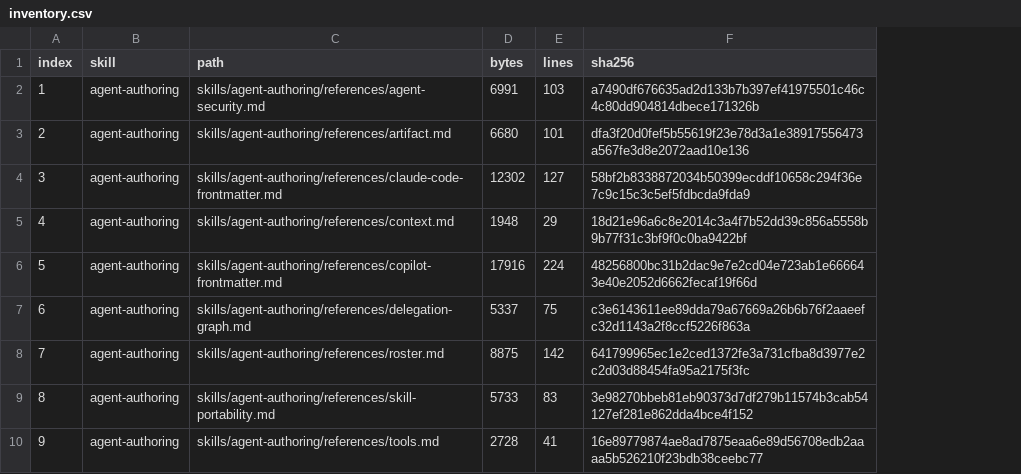
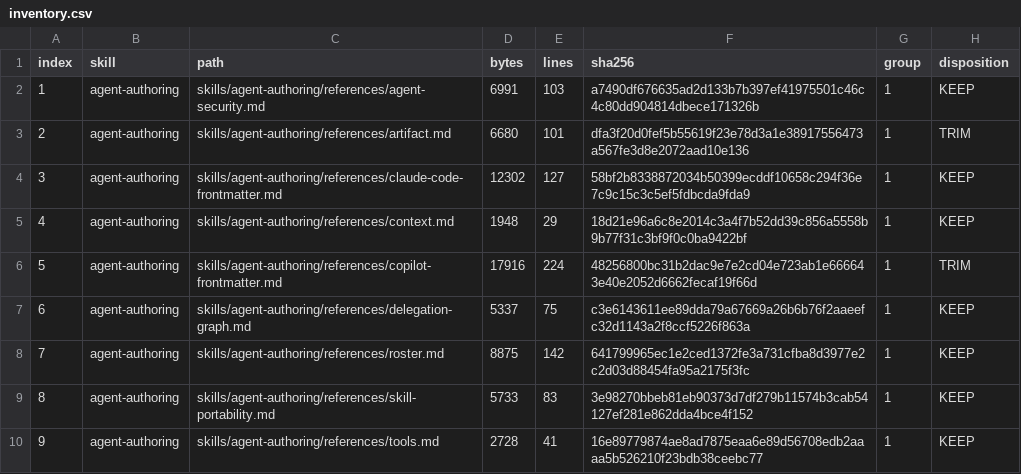
Before and after one commit to latent-sre/save-toolkit, a CSV file: docs/reviews/2026-10-02-reference-audit/inventory.csv, drawn as a sheet; only a part is shown; the diff names each change by its address in the sheet, - before the commit and + after, or states it on an @@ line.

Commit message:
docs: consolidate complete reference audit recommendations

```diff
--- a/docs/reviews/2026-10-02-reference-audit/inventory.csv
+++ b/docs/reviews/2026-10-02-reference-audit/inventory.csv
+column G (group), rows 2-10: all 1
+column H (disposition), rows 2-10: KEEP | TRIM | KEEP | KEEP | TRIM | KEEP | KEEP | KEEP | KEEP
```
Also changed, not shown: 3 other files.
